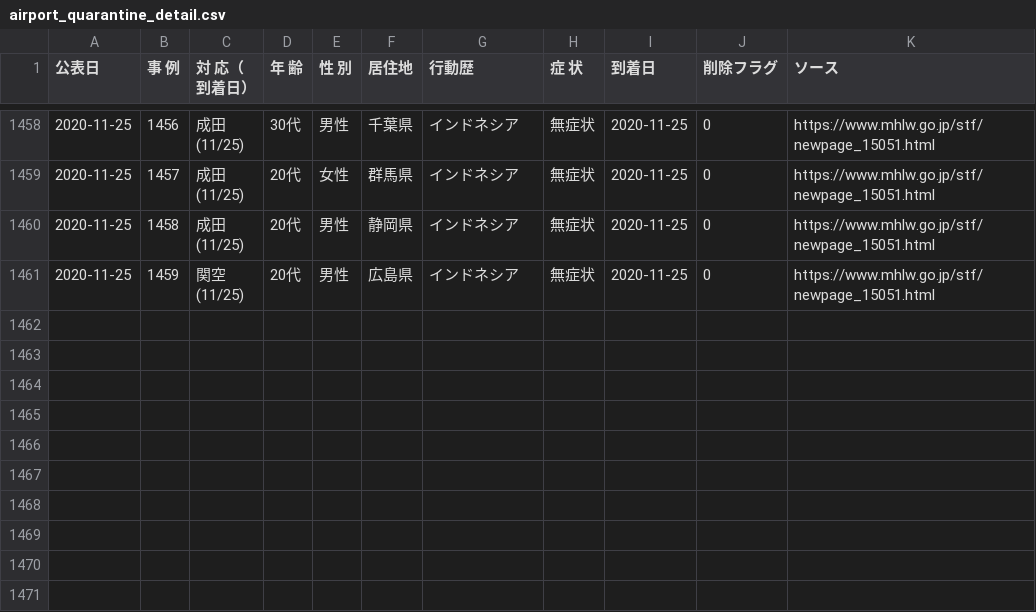
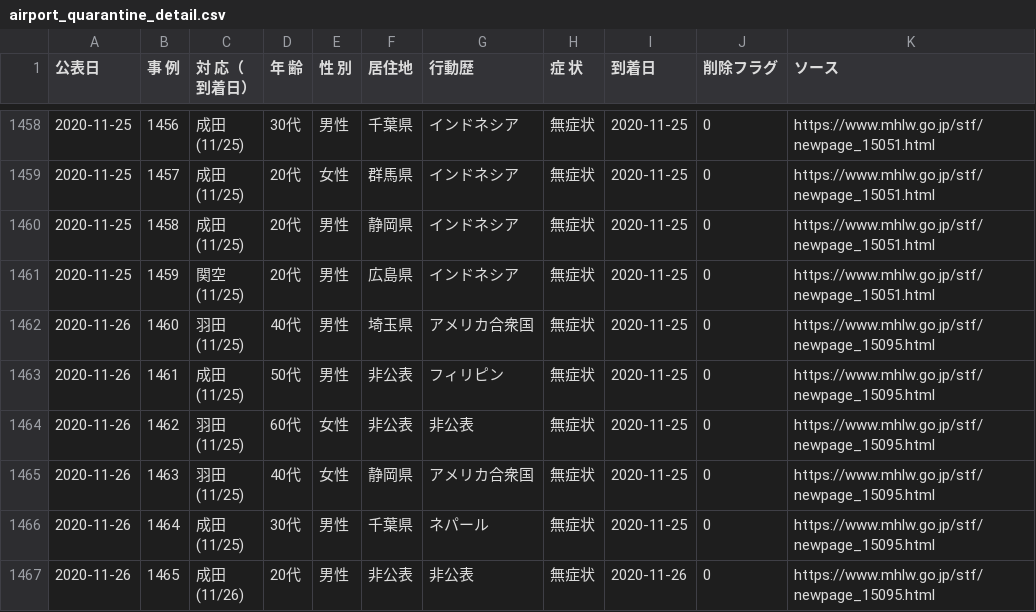
Before and after one commit to CalicoKater/covid-19, a CSV file: airport_quarantine_detail.csv, drawn as a sheet; only a part is shown, gaps mark what is left out.

Commit message:
airport update

```diff
--- a/airport_quarantine_detail.csv
+++ b/airport_quarantine_detail.csv
@@ -2903 +2903,13 @@
 (11/25)","20代","男性","広島県","インドネシア","無症状",2020-11-25,0,https://www.mhlw.go.jp/stf/newpage_15051.html
+2020-11-26,1460,"羽田
+(11/25)","40代","男性","埼玉県","アメリカ合衆国","無症状",2020-11-25,0,https://www.mhlw.go.jp/stf/newpage_15095.html
+2020-11-26,1461,"成田
+(11/25)","50代","男性","非公表","フィリピン","無症状",2020-11-25,0,https://www.mhlw.go.jp/stf/newpage_15095.html
+2020-11-26,1462,"羽田
+(11/25)","60代","女性","非公表","非公表","無症状",2020-11-25,0,https://www.mhlw.go.jp/stf/newpage_15095.html
+2020-11-26,1463,"羽田
+(11/25)","40代","女性","静岡県","アメリカ合衆国","無症状",2020-11-25,0,https://www.mhlw.go.jp/stf/newpage_15095.html
+2020-11-26,1464,"成田
+(11/25)","30代","男性","千葉県","ネパール","無症状",2020-11-25,0,https://www.mhlw.go.jp/stf/newpage_15095.html
+2020-11-26,1465,"成田
+(11/26)","20代","男性","非公表","非公表","無症状",2020-11-26,0,https://www.mhlw.go.jp/stf/newpage_15095.html
```
Also changed, not shown: airport_pcr_test_daily.csv, airport_quarantine.csv, 7 other files.
